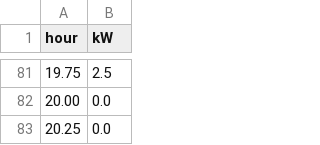
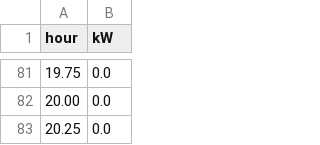
Before and after one commit to HuiHuiZi-JH/simulator, a CSV file: config/t7_pv_curve.csv, drawn as a sheet; only a part is shown, gaps mark what is left out; the diff covers the shown part only.

```diff
--- a/config/t7_pv_curve.csv
+++ b/config/t7_pv_curve.csv
@@ -81,2 +81,2 @@ hour,kW
-19.75,2.5
+19.75,0.0
 20.00,0.0
```
Also changed, not shown: 54 edited cells elsewhere in this file, config/jtc_common_curve.csv, config/load_curve.csv, 8 other files.
